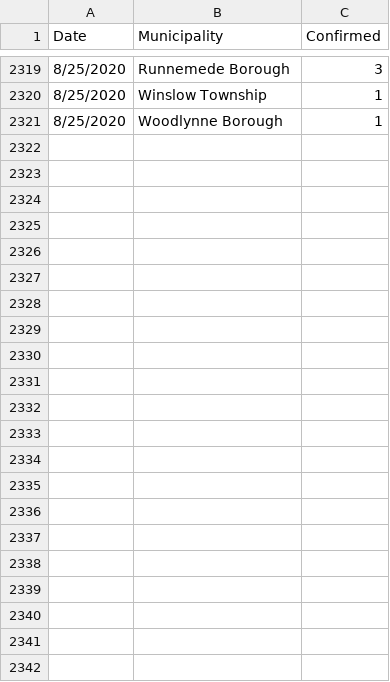
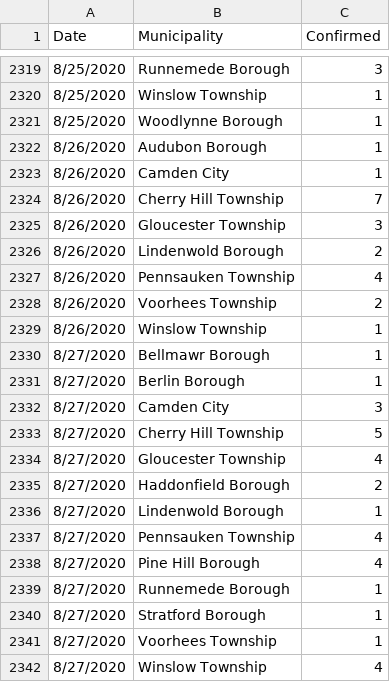
Before and after one commit to eloracm/camden-county-covid, a CSV file: new_cases.csv, drawn as a sheet; only a part is shown, gaps mark what is left out.

```diff
--- a/new_cases.csv
+++ b/new_cases.csv
@@ -2321 +2321,22 @@ Date,Municipality,Confirmed
 8/25/2020,Woodlynne Borough,1
+8/26/2020,Audubon Borough,1
+8/26/2020,Camden City,1
+8/26/2020,Cherry Hill Township,7
+8/26/2020,Gloucester Township,3
+8/26/2020,Lindenwold Borough,2
+8/26/2020,Pennsauken Township,4
+8/26/2020,Voorhees Township,2
+8/26/2020,Winslow Township,1
+8/27/2020,Bellmawr Borough,1
+8/27/2020,Berlin Borough,1
+8/27/2020,Camden City,3
+8/27/2020,Cherry Hill Township,5
+8/27/2020,Gloucester Township,4
+8/27/2020,Haddonfield Borough,2
+8/27/2020,Lindenwold Borough,1
+8/27/2020,Pennsauken Township,4
+8/27/2020,Pine Hill Borough,4
+8/27/2020,Runnemede Borough,1
+8/27/2020,Stratford Borough,1
+8/27/2020,Voorhees Township,1
+8/27/2020,Winslow Township,4
```
Also changed, not shown: new_deaths.csv, total_confirmed.csv, 1 other file.
